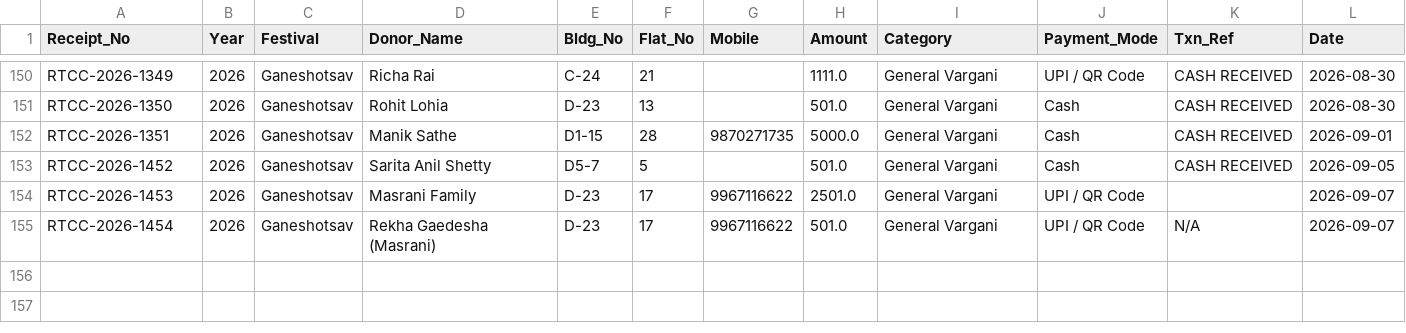
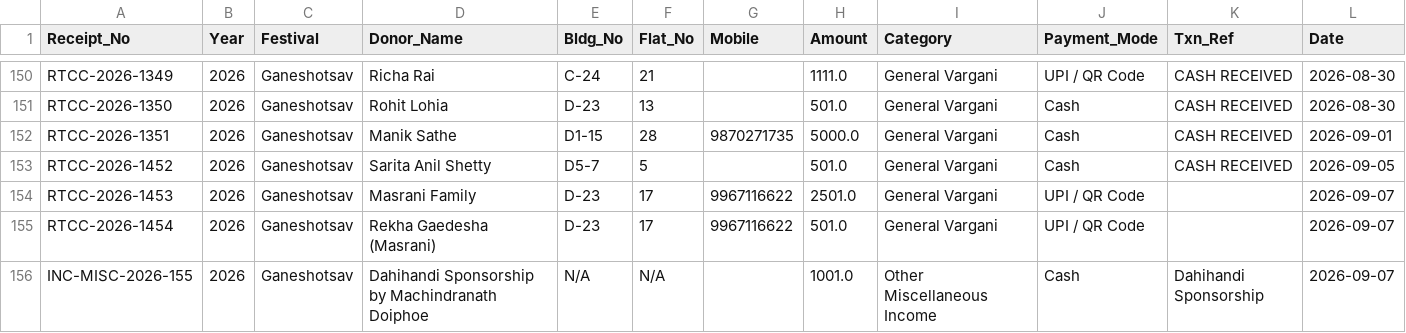
Before and after one commit to surendalvi/rtcc-festival-app, a CSV file: donations_ledger.csv, drawn as a sheet; only a part is shown, gaps mark what is left out.

Commit message:
Auto-backup donations_ledger.csv

```diff
--- a/donations_ledger.csv
+++ b/donations_ledger.csv
@@ -154,2 +154,3 @@ RTCC-2026-1452,2026,Ganeshotsav,Sarita Anil Shetty ,D5-7,5,,501.0,General Vargan
 RTCC-2026-1453,2026,Ganeshotsav,Masrani Family,D-23,17,9967116622,2501.0,General Vargani,UPI / QR Code,,2026-09-07
-RTCC-2026-1454,2026,Ganeshotsav,Rekha Gaedesha (Masrani),D-23,17,9967116622,501.0,General Vargani,UPI / QR Code,N/A,2026-09-07
+RTCC-2026-1454,2026,Ganeshotsav,Rekha Gaedesha (Masrani),D-23,17,9967116622,501.0,General Vargani,UPI / QR Code,,2026-09-07
+INC-MISC-2026-155,2026,Ganeshotsav,Dahihandi Sponsorship by Machindranath Doiphoe,N/A,N/A,,1001.0,Other Miscellaneous Income,Cash,Dahihandi Sponsorship,2026-09-07
```
